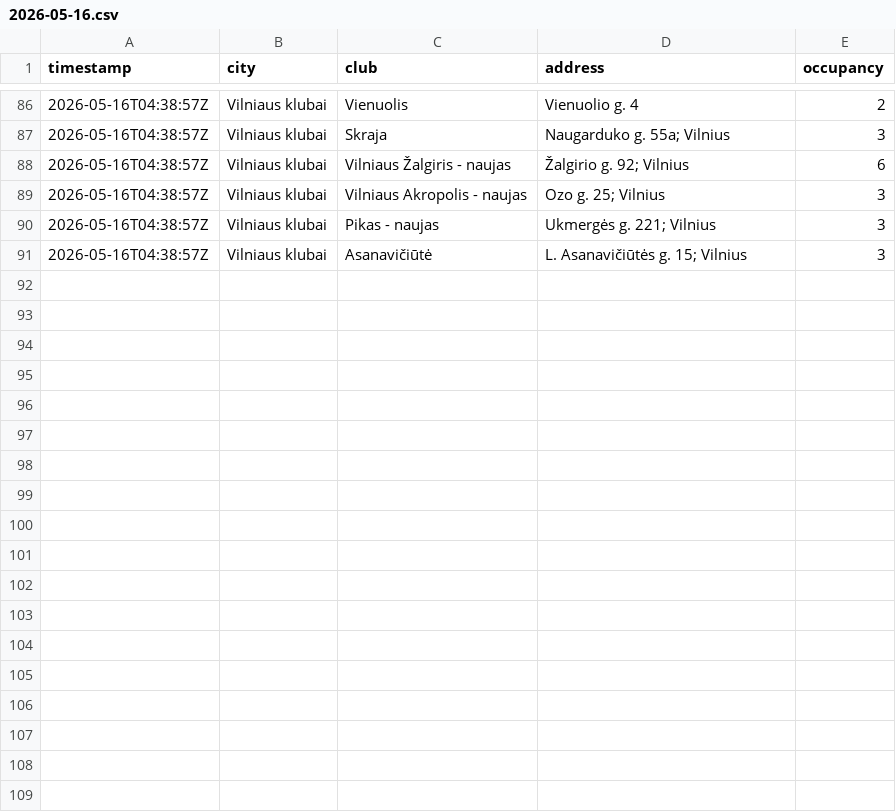
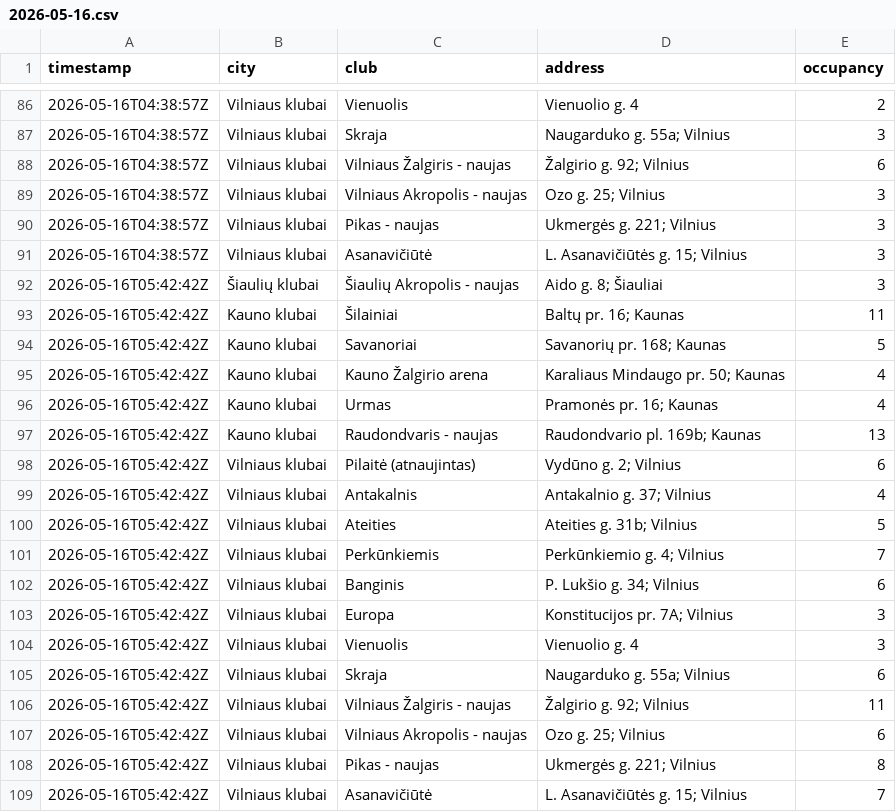
Before and after one commit to Nikamura/gym-tracker, a CSV file: data/2026-05-16.csv, drawn as a sheet; only a part is shown, gaps mark what is left out; the diff names each change by its address in the sheet, - before the commit and + after, or states it on an @@ line.

```diff
--- a/data/2026-05-16.csv
+++ b/data/2026-05-16.csv
+row 92: 2026-05-16T05:42:42Z | Šiaulių klubai | Šiaulių Akropolis - naujas | Aido g. 8; Šiauliai | 3
+row 93: 2026-05-16T05:42:42Z | Kauno klubai | Šilainiai | Baltų pr. 16; Kaunas | 11
+row 94: 2026-05-16T05:42:42Z | Kauno klubai | Savanoriai | Savanorių pr. 168; Kaunas | 5
+row 95: 2026-05-16T05:42:42Z | Kauno klubai | Kauno Žalgirio arena | Karaliaus Mindaugo pr. 50; Kaunas | 4
+row 96: 2026-05-16T05:42:42Z | Kauno klubai | Urmas | Pramonės pr. 16; Kaunas | 4
+row 97: 2026-05-16T05:42:42Z | Kauno klubai | Raudondvaris - naujas | Raudondvario pl. 169b; Kaunas | 13
+row 98: 2026-05-16T05:42:42Z | Vilniaus klubai | Pilaitė (atnaujintas) | Vydūno g. 2; Vilnius | 6
+row 99: 2026-05-16T05:42:42Z | Vilniaus klubai | Antakalnis | Antakalnio g. 37; Vilnius | 4
+row 100: 2026-05-16T05:42:42Z | Vilniaus klubai | Ateities | Ateities g. 31b; Vilnius | 5
+row 101: 2026-05-16T05:42:42Z | Vilniaus klubai | Perkūnkiemis | Perkūnkiemio g. 4; Vilnius | 7
+row 102: 2026-05-16T05:42:42Z | Vilniaus klubai | Banginis | P. Lukšio g. 34; Vilnius | 6
+row 103: 2026-05-16T05:42:42Z | Vilniaus klubai | Europa | Konstitucijos pr. 7A; Vilnius | 3
+row 104: 2026-05-16T05:42:42Z | Vilniaus klubai | Vienuolis | Vienuolio g. 4 | 3
+row 105: 2026-05-16T05:42:42Z | Vilniaus klubai | Skraja | Naugarduko g. 55a; Vilnius | 6
+row 106: 2026-05-16T05:42:42Z | Vilniaus klubai | Vilniaus Žalgiris - naujas | Žalgirio g. 92; Vilnius | 11
+row 107: 2026-05-16T05:42:42Z | Vilniaus klubai | Vilniaus Akropolis - naujas | Ozo g. 25; Vilnius | 6
+row 108: 2026-05-16T05:42:42Z | Vilniaus klubai | Pikas - naujas | Ukmergės g. 221; Vilnius | 8
+row 109: 2026-05-16T05:42:42Z | Vilniaus klubai | Asanavičiūtė | L. Asanavičiūtės g. 15; Vilnius | 7
```
